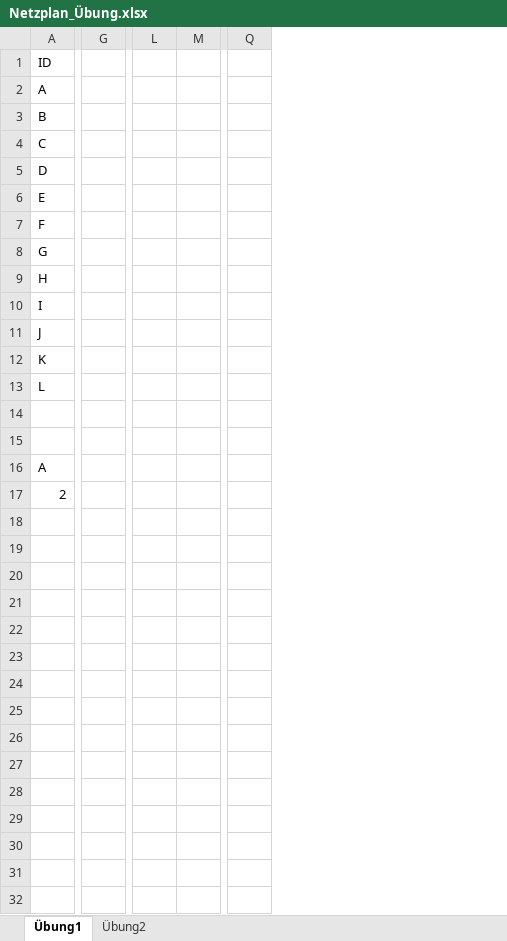
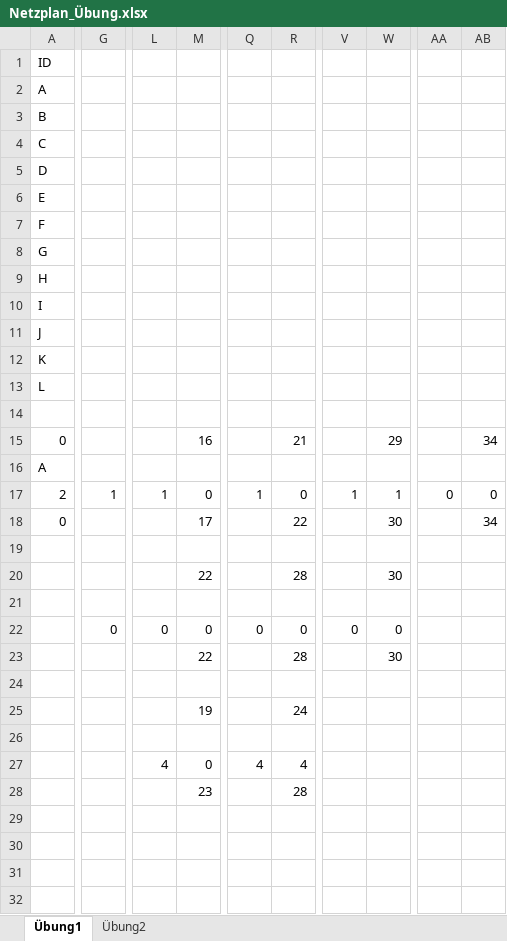
Before and after one commit to SebastianMeisel/QM_PM, an Excel workbook: Übungen/Netzplan_Übung.xlsx, sheet Übung1, drawn as a sheet; only a part is shown, gaps mark what is left out; values as stored, in another font and other column widths than the file's, no cell formats; charts and pictures and conditional formats not drawn; removed rows and columns are numbered as before the commit, all else as after; rows hold the shown columns only; the diff covers the shown part only; the diff names each change by its address in the sheet, - before the commit and + after, or states it on an @@ line.

```diff
--- a/Übungen/Netzplan_Übung.xlsx (sheet Übung1)
+++ b/Übungen/Netzplan_Übung.xlsx (sheet Übung1)
-column G, empty
+column G, empty
-column L, empty
-column M, empty
+column L, row 27: 4
+column M, rows 25-28: 19 |  | 0 | 23
-column Q, empty
+column Q, row 27: 4
+column R, rows 25-28: 24 |  | 4 | 28
+column V, empty
+column W, empty
+column AA, empty
+column AB, empty
+row 15: 0 |  |  | 16 |  | 21 |  | 29 |  | 34
+row 17: 2 | 1 | 1 | 0 | 1 | 0 | 1 | 1 | 0 | 0
+row 18: 0 |  |  | 17 |  | 22 |  | 30 |  | 34
-row 17: 2
+row 20:  |  |  | 22 |  | 28 |  | 30
+row 22:  | 0 | 0 | 0 | 0 | 0 | 0 | 0
+row 23:  |  |  | 22 |  | 28 |  | 30
-row 25: (empty)
+row 25:  |  |  | 19 |  | 24
-row 20: (empty)
-row 22: (empty)
-row 23: (empty)
-row 24: (empty)
-row 25: (empty)
-row 28: (empty)
+row 28:  |  |  | 23 |  | 28
```
Also changed, not shown: 3 removed columns elsewhere in this sheet, cell formats, Übungen/Netzplan_Übung2.xlsx.
